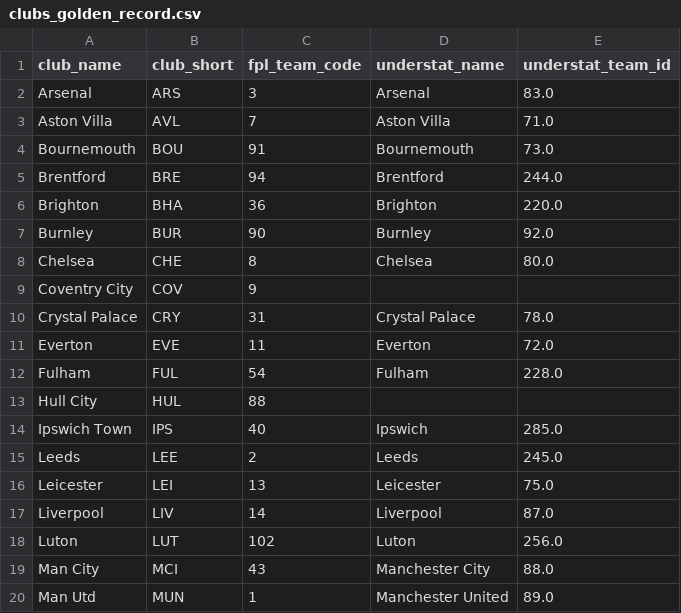
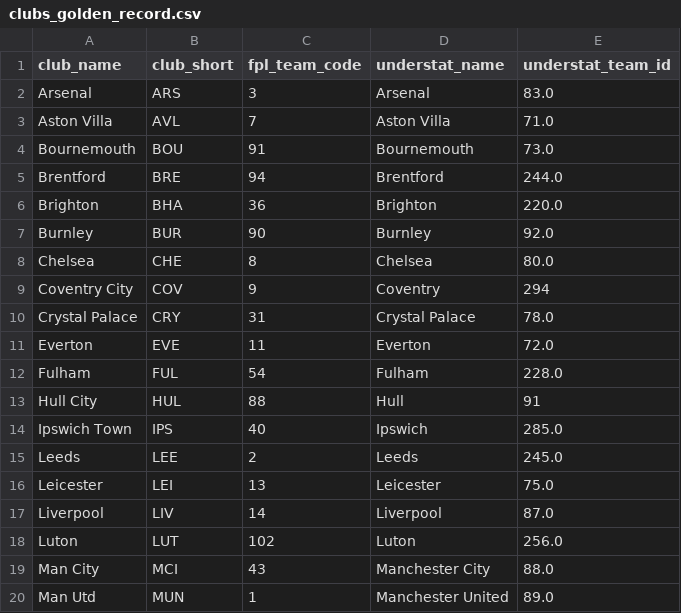
Before and after one commit to qazybekb/smartplayfpl, a CSV file: data/mappings/clubs_golden_record.csv, drawn as a sheet; only a part is shown.

```diff
--- a/data/mappings/clubs_golden_record.csv
+++ b/data/mappings/clubs_golden_record.csv
@@ -8,3 +8,3 @@ Burnley,BUR,90,Burnley,92.0
 Chelsea,CHE,8,Chelsea,80.0
-Coventry City,COV,9,,
+Coventry City,COV,9,Coventry,294
 Crystal Palace,CRY,31,Crystal Palace,78.0
@@ -12,3 +12,3 @@ Everton,EVE,11,Everton,72.0
 Fulham,FUL,54,Fulham,228.0
-Hull City,HUL,88,,
+Hull City,HUL,88,Hull,91
 Ipswich Town,IPS,40,Ipswich,285.0
```
Also changed, not shown: data/mappings/players_golden_record.csv.
